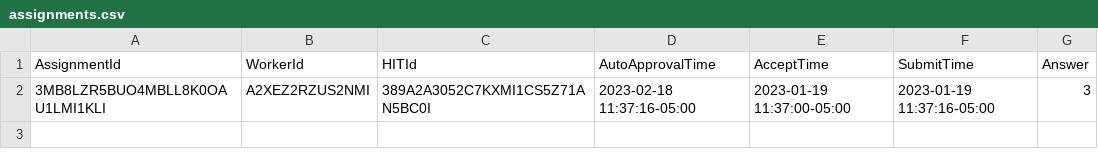
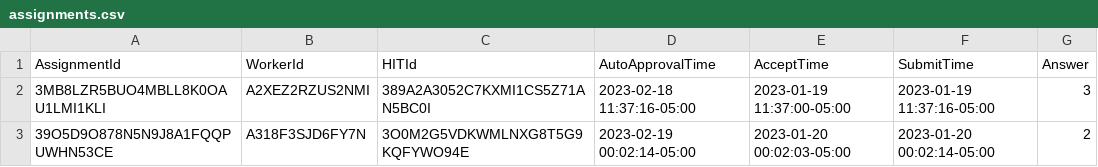
Before and after one commit to chriskok/EECS598, a CSV file: assignments.csv, drawn as a sheet; the diff names each change by its address in the sheet, - before the commit and + after, or states it on an @@ line.

Commit message:
Extracted results 1/20

```diff
--- a/assignments.csv
+++ b/assignments.csv
+row 3: 39O5D9O878N5N9J8A1FQQPUWHN53CE | A318F3SJD6FY7N | 3O0M2G5VDKWMLNXG8T5G9KQFYWO94E | 2023-02-19 00:02:14-05:00 | 2023-01-20 00:02:03-05:00 | 2023-01-20 00:02:14-05:00 | 2
```
